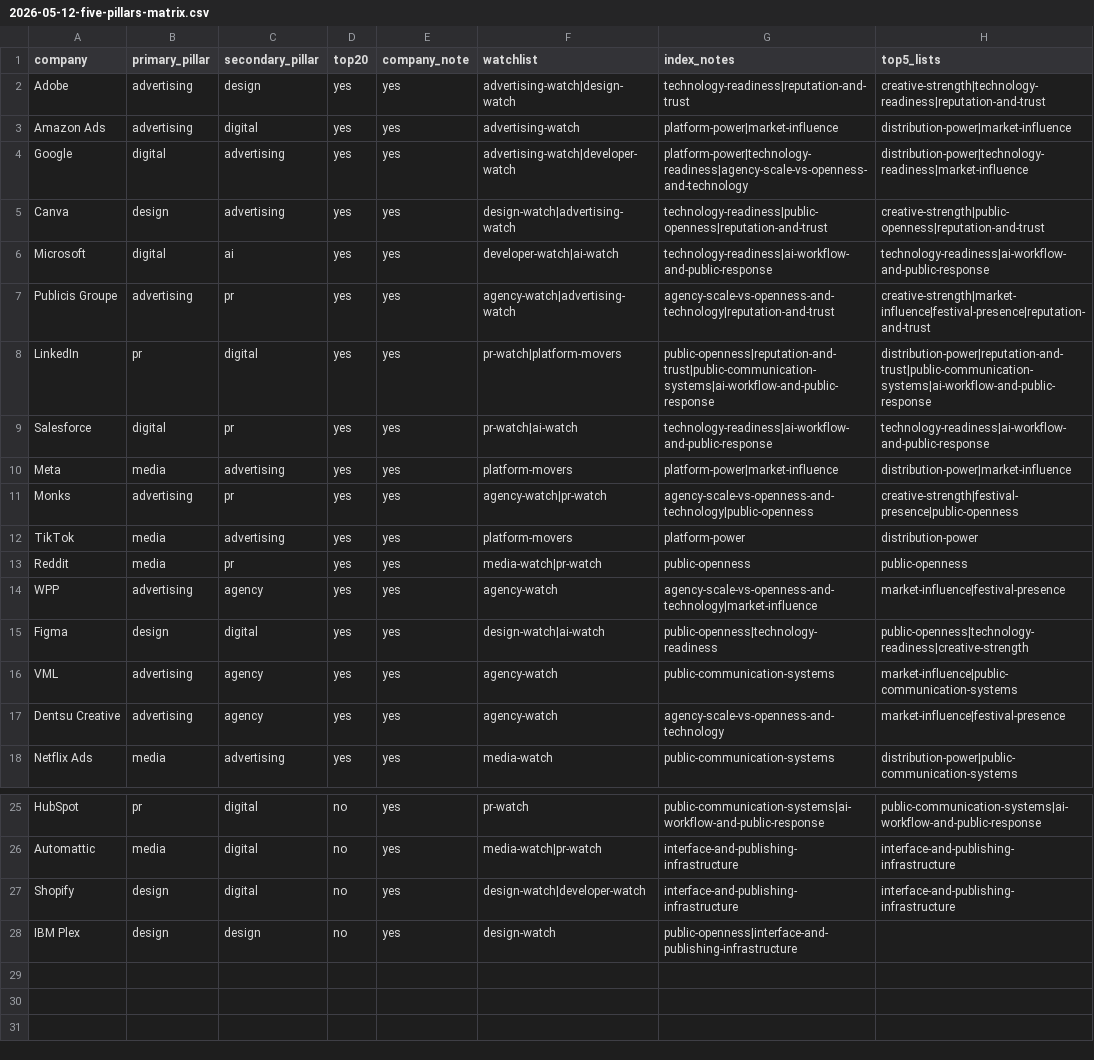
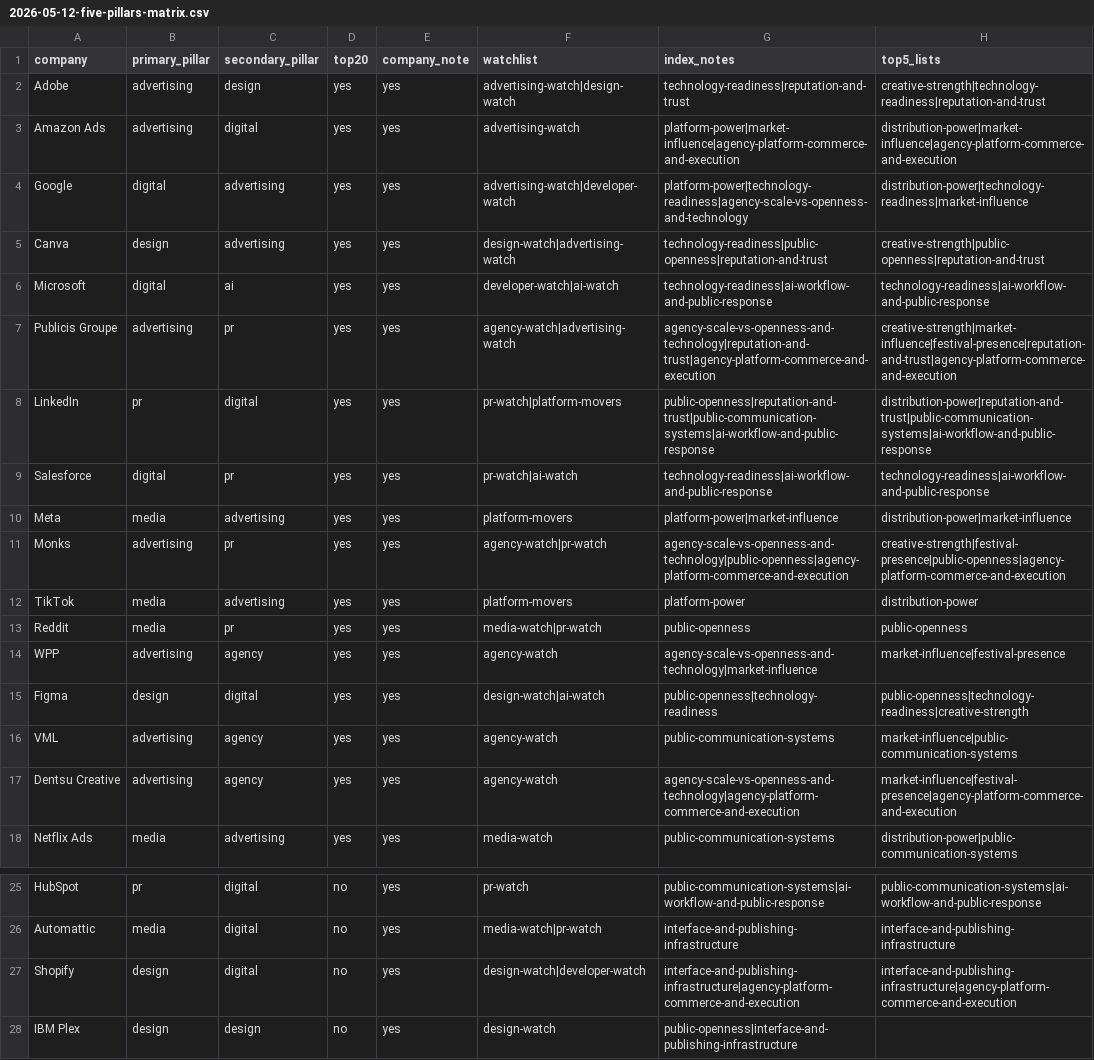
Before and after one commit to advhouse/dom-reklamy, a CSV file: data/rankings/2026-05-12-five-pillars-matrix.csv, drawn as a sheet; only a part is shown, gaps mark what is left out.

Commit message:
Add agency commerce execution layer

```diff
--- a/data/rankings/2026-05-12-five-pillars-matrix.csv
+++ b/data/rankings/2026-05-12-five-pillars-matrix.csv
@@ -2,3 +2,3 @@ company,primary_pillar,secondary_pillar,top20,company_note,watchlist,index_notes
 Adobe,advertising,design,yes,yes,advertising-watch|design-watch,technology-readiness|reputation-and-trust,creative-strength|technology-readiness|reputation-and-trust
-Amazon Ads,advertising,digital,yes,yes,advertising-watch,platform-power|market-influence,distribution-power|market-influence
+Amazon Ads,advertising,digital,yes,yes,advertising-watch,platform-power|market-influence|agency-platform-commerce-and-execution,distribution-power|market-influence|agency-platform-commerce-and-execution
 Google,digital,advertising,yes,yes,advertising-watch|developer-watch,platform-power|technology-readiness|agency-scale-vs-openness-and-technology,distribution-power|technology-readiness|market-influence
@@ -6,3 +6,3 @@ Canva,design,advertising,yes,yes,design-watch|advertising-watch,technology-readi
 Microsoft,digital,ai,yes,yes,developer-watch|ai-watch,technology-readiness|ai-workflow-and-public-response,technology-readiness|ai-workflow-and-public-response
-Publicis Groupe,advertising,pr,yes,yes,agency-watch|advertising-watch,agency-scale-vs-openness-and-technology|reputation-and-trust,creative-strength|market-influence|festival-presence|reputation-and-trust
+Publicis Groupe,advertising,pr,yes,yes,agency-watch|advertising-watch,agency-scale-vs-openness-and-technology|reputation-and-trust|agency-platform-commerce-and-execution,creative-strength|market-influence|festival-presence|reputation-and-trust|agency-platform-commerce-and-execution
 LinkedIn,pr,digital,yes,yes,pr-watch|platform-movers,public-openness|reputation-and-trust|public-communication-systems|ai-workflow-and-public-response,distribution-power|reputation-and-trust|public-communication-systems|ai-workflow-and-public-response
@@ -10,3 +10,3 @@ Salesforce,digital,pr,yes,yes,pr-watch|ai-watch,technology-readiness|ai-workflow
 Meta,media,advertising,yes,yes,platform-movers,platform-power|market-influence,distribution-power|market-influence
-Monks,advertising,pr,yes,yes,agency-watch|pr-watch,agency-scale-vs-openness-and-technology|public-openness,creative-strength|festival-presence|public-openness
+Monks,advertising,pr,yes,yes,agency-watch|pr-watch,agency-scale-vs-openness-and-technology|public-openness|agency-platform-commerce-and-execution,creative-strength|festival-presence|public-openness|agency-platform-commerce-and-execution
 TikTok,media,advertising,yes,yes,platform-movers,platform-power,distribution-power
@@ -16,3 +16,3 @@ Figma,design,digital,yes,yes,design-watch|ai-watch,public-openness|technology-re
 VML,advertising,agency,yes,yes,agency-watch,public-communication-systems,market-influence|public-communication-systems
-Dentsu Creative,advertising,agency,yes,yes,agency-watch,agency-scale-vs-openness-and-technology,market-influence|festival-presence
+Dentsu Creative,advertising,agency,yes,yes,agency-watch,agency-scale-vs-openness-and-technology|agency-platform-commerce-and-execution,market-influence|festival-presence|agency-platform-commerce-and-execution
 Netflix Ads,media,advertising,yes,yes,media-watch,public-communication-systems,distribution-power|public-communication-systems
@@ -26,3 +26,3 @@ HubSpot,pr,digital,no,yes,pr-watch,public-communication-systems|ai-workflow-and-
 Automattic,media,digital,no,yes,media-watch|pr-watch,interface-and-publishing-infrastructure,interface-and-publishing-infrastructure
-Shopify,design,digital,no,yes,design-watch|developer-watch,interface-and-publishing-infrastructure,interface-and-publishing-infrastructure
+Shopify,design,digital,no,yes,design-watch|developer-watch,interface-and-publishing-infrastructure|agency-platform-commerce-and-execution,interface-and-publishing-infrastructure|agency-platform-commerce-and-execution
 IBM Plex,design,design,no,yes,design-watch,public-openness|interface-and-publishing-infrastructure,
```
Also changed, not shown: 8 other files.
